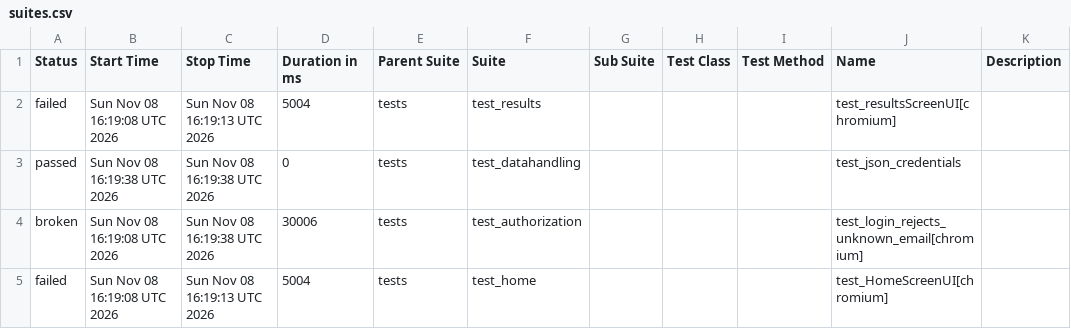
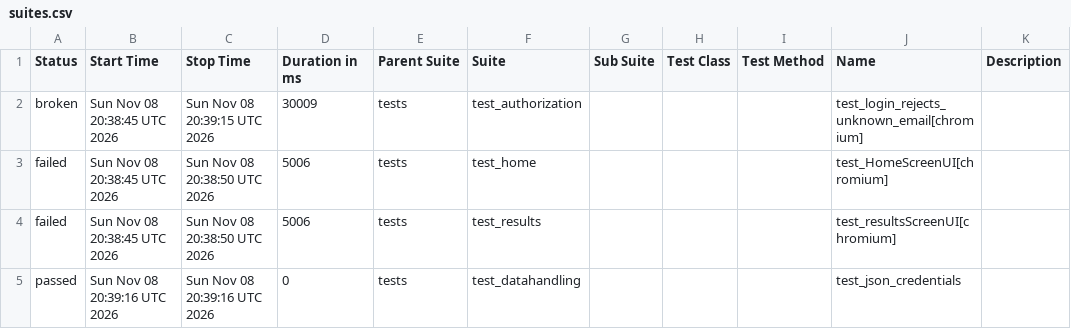
Before and after one commit to shafali-nishad/POM, a CSV file: data/suites.csv, drawn as a sheet.

```diff
--- a/data/suites.csv
+++ b/data/suites.csv
@@ -1,5 +1,5 @@
 "Status","Start Time","Stop Time","Duration in ms","Parent Suite","Suite","Sub Suite","Test Class","Test Method","Name","Description"
-"failed","Sun Nov 08 16:19:08 UTC 2026","Sun Nov 08 16:19:13 UTC 2026","5004","tests","test_results","","","","test_resultsScreenUI[chromium]",""
-"passed","Sun Nov 08 16:19:38 UTC 2026","Sun Nov 08 16:19:38 UTC 2026","0","tests","test_datahandling","","","","test_json_credentials",""
-"broken","Sun Nov 08 16:19:08 UTC 2026","Sun Nov 08 16:19:38 UTC 2026","30006","tests","test_authorization","","","","test_login_rejects_unknown_email[chromium]",""
-"failed","Sun Nov 08 16:19:08 UTC 2026","Sun Nov 08 16:19:13 UTC 2026","5004","tests","test_home","","","","test_HomeScreenUI[chromium]",""
+"broken","Sun Nov 08 20:38:45 UTC 2026","Sun Nov 08 20:39:15 UTC 2026","30009","tests","test_authorization","","","","test_login_rejects_unknown_email[chromium]",""
+"failed","Sun Nov 08 20:38:45 UTC 2026","Sun Nov 08 20:38:50 UTC 2026","5006","tests","test_home","","","","test_HomeScreenUI[chromium]",""
+"failed","Sun Nov 08 20:38:45 UTC 2026","Sun Nov 08 20:38:50 UTC 2026","5006","tests","test_results","","","","test_resultsScreenUI[chromium]",""
+"passed","Sun Nov 08 20:39:16 UTC 2026","Sun Nov 08 20:39:16 UTC 2026","0","tests","test_datahandling","","","","test_json_credentials",""
```
Also changed, not shown: 24 other files.
